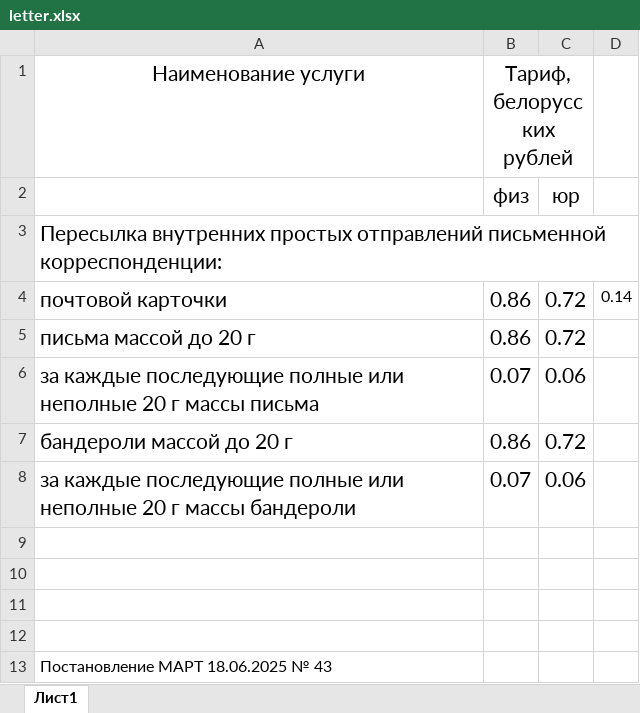
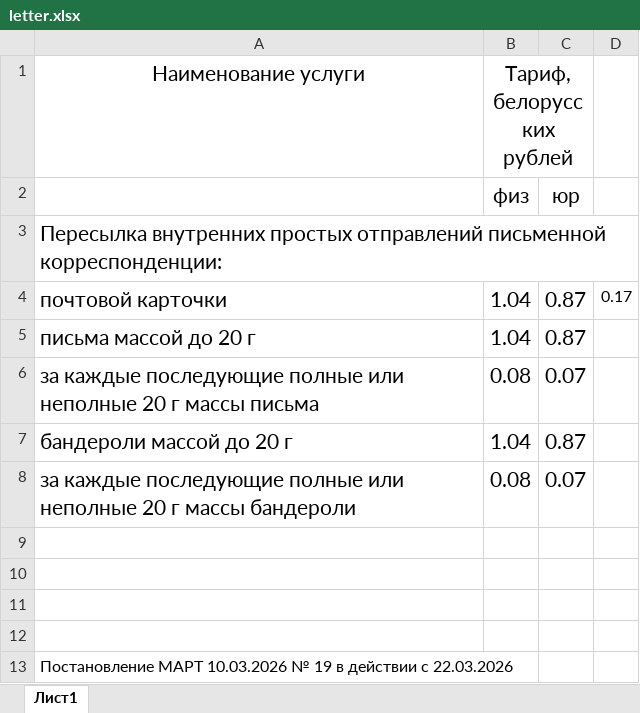
Before and after one commit to AlenaYurevich/Postcalc3, an Excel workbook: calc/files/letter.xlsx, sheet Лист1, drawn as a sheet; values as stored, in another font and other column widths than the file's, no borders; removed rows and columns are numbered as before the commit, all else as after; the diff names each change by its address in the sheet, - before the commit and + after, or states it on an @@ line.

```diff
--- a/calc/files/letter.xlsx (sheet Лист1)
+++ b/calc/files/letter.xlsx (sheet Лист1)
-row 4: почтовой карточки | 0.86 | 0.72 | 0.14
+row 4: почтовой карточки | 1.04 | 0.87 | 0.17
-B5 (Тариф, белорусских рублей): 0.86
+B5 (Тариф, белорусских рублей): 1.04
-C5: 0.72
+C5: 0.87
-B6 (Тариф, белорусских рублей): 0.07
+B6 (Тариф, белорусских рублей): 0.08
-C6: 0.06
+C6: 0.07
-B7 (Тариф, белорусских рублей): 0.86
+B7 (Тариф, белорусских рублей): 1.04
-C7: 0.72
+C7: 0.87
-B8 (Тариф, белорусских рублей): 0.07
+B8 (Тариф, белорусских рублей): 0.08
-C8: 0.06
+C8: 0.07
-A13 (Наименование услуги): Постановление МАРТ 18.06.2025 № 43
+A13 (Наименование услуги): Постановление МАРТ 10.03.2026 № 19 в действии с 22.03.2026
```
Also changed, not shown: calc/files/ems_rates.xlsx, 5 other files.
